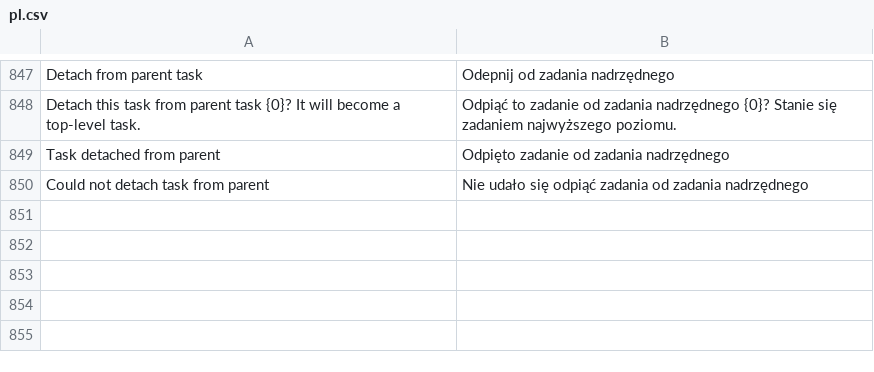
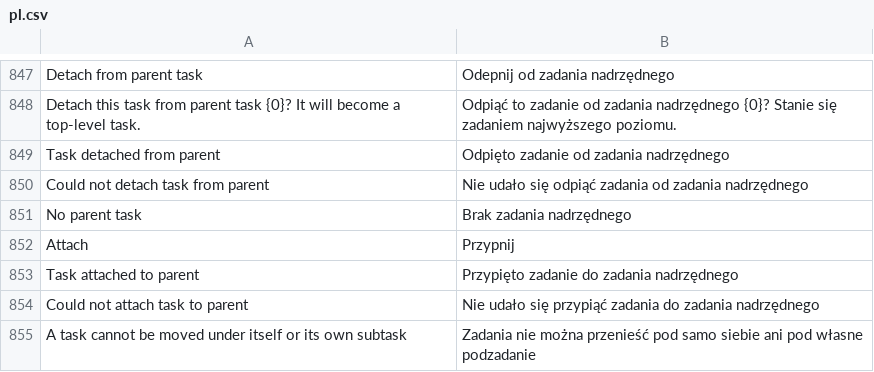
Before and after one commit to ERPnextPL/erpnext_project_hub, a CSV file: erpnext_projekt_hub/translations/pl.csv, drawn as a sheet; only a part is shown, gaps mark what is left out.

```diff
--- a/erpnext_projekt_hub/translations/pl.csv
+++ b/erpnext_projekt_hub/translations/pl.csv
@@ -850 +850,6 @@
 "Could not detach task from parent","Nie udało się odpiąć zadania od zadania nadrzędnego"
+"No parent task","Brak zadania nadrzędnego"
+"Attach","Przypnij"
+"Task attached to parent","Przypięto zadanie do zadania nadrzędnego"
+"Could not attach task to parent","Nie udało się przypiąć zadania do zadania nadrzędnego"
+"A task cannot be moved under itself or its own subtask","Zadania nie można przenieść pod samo siebie ani pod własne podzadanie"
```
Also changed, not shown: 3 other files.
